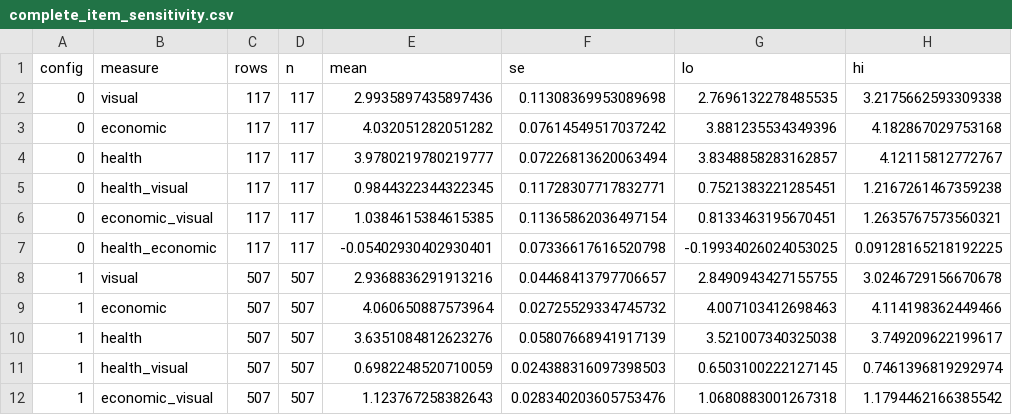
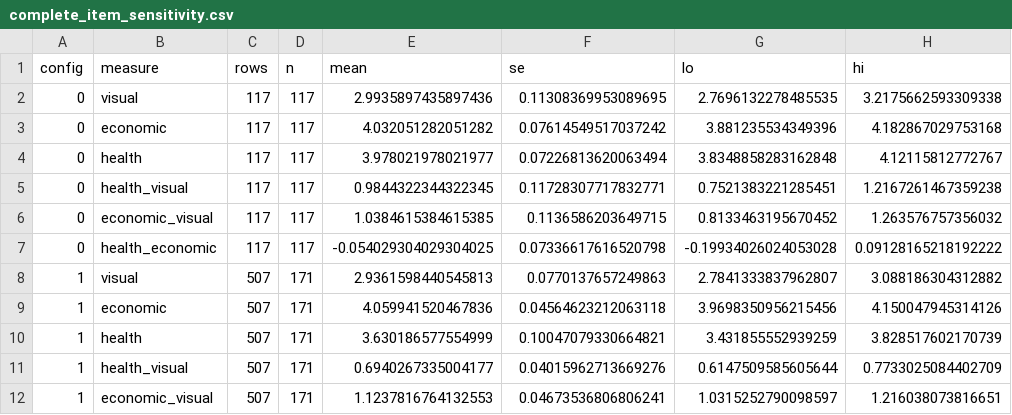
Before and after one commit to amirgazar/LLM-Energy, a CSV file: results/complete_item_sensitivity.csv, drawn as a sheet; only a part is shown; the diff covers the shown part only.

Commit message:
Update aggregate tables with profile-level intervals

```diff
--- a/results/complete_item_sensitivity.csv
+++ b/results/complete_item_sensitivity.csv
@@ -1,12 +1,12 @@
 config,measure,rows,n,mean,se,lo,hi
-0,visual,117,117,2.9935897435897436,0.11308369953089698,2.7696132278485535,3.2175662593309338
+0,visual,117,117,2.9935897435897436,0.11308369953089695,2.7696132278485535,3.2175662593309338
 0,economic,117,117,4.032051282051282,0.07614549517037242,3.881235534349396,4.182867029753168
-0,health,117,117,3.9780219780219777,0.07226813620063494,3.8348858283162857,4.12115812772767
+0,health,117,117,3.978021978021977,0.07226813620063494,3.8348858283162848,4.12115812772767
 0,health_visual,117,117,0.9844322344322345,0.11728307717832771,0.7521383221285451,1.2167261467359238
-0,economic_visual,117,117,1.0384615384615385,0.11365862036497154,0.8133463195670451,1.2635767573560321
-0,health_economic,117,117,-0.05402930402930401,0.07336617616520798,-0.19934026024053025,0.09128165218192225
-1,visual,507,507,2.9368836291913216,0.04468413797706657,2.8490943427155755,3.0246729156670678
-1,economic,507,507,4.060650887573964,0.02725529334745732,4.007103412698463,4.114198362449466
-1,health,507,507,3.6351084812623276,0.05807668941917139,3.521007340325038,3.749209622199617
-1,health_visual,507,507,0.6982248520710059,0.024388316097398503,0.6503100222127145,0.7461396819292974
-1,economic_visual,507,507,1.123767258382643,0.028340203605753476,1.0680883001267318,1.1794462166385542
+0,economic_visual,117,117,1.0384615384615385,0.1136586203649715,0.8133463195670452,1.263576757356032
+0,health_economic,117,117,-0.054029304029304025,0.07336617616520798,-0.19934026024053028,0.09128165218192222
+1,visual,507,171,2.9361598440545813,0.0770137657249863,2.7841333837962807,3.088186304312882
+1,economic,507,171,4.059941520467836,0.04564623212063118,3.9698350956215456,4.150047945314126
+1,health,507,171,3.630186577554999,0.10047079330664821,3.431855552939259,3.828517602170739
+1,health_visual,507,171,0.6940267335004177,0.04015962713669276,0.6147509585605644,0.7733025084402709
+1,economic_visual,507,171,1.1237816764132553,0.04673536806806241,1.0315252790098597,1.216038073816651
```
Also changed, not shown: 75 edited cells elsewhere in this file, results/domain_summary.csv, results/paired_contrasts.csv, 1 other file.
